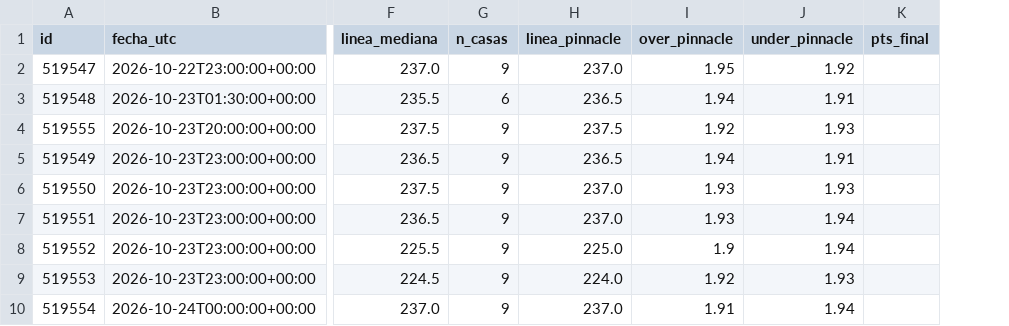
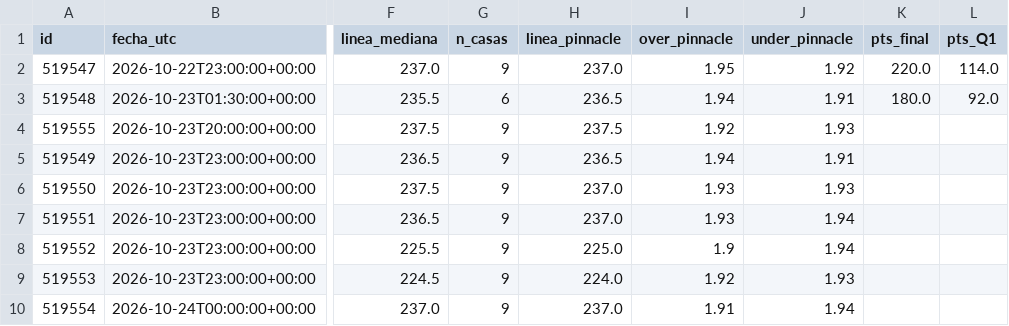
Before and after one commit to perezjohnny959-collab/registro-nba, a CSV file: registro_en_vivo.csv, drawn as a sheet; only a part is shown, gaps mark what is left out; the diff names each change by its address in the sheet, - before the commit and + after, or states it on an @@ line.

Commit message:
Actualizar registro

```diff
--- a/registro_en_vivo.csv
+++ b/registro_en_vivo.csv
+column L (pts_Q1), rows 2-3: 114.0 | 92.0
-K2 (pts_final): (empty)
+K2 (pts_final): 220.0
-K3 (pts_final): (empty)
+K3 (pts_final): 180.0
```
